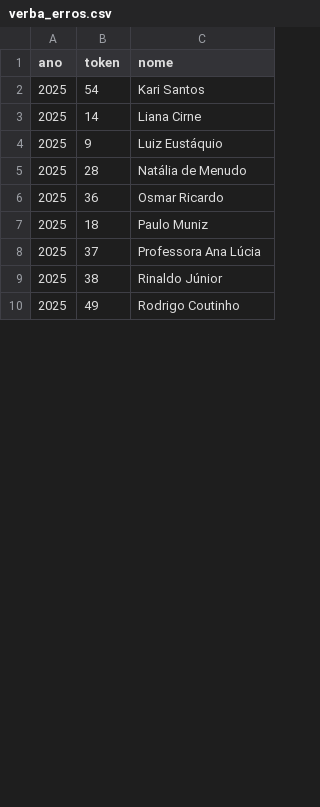
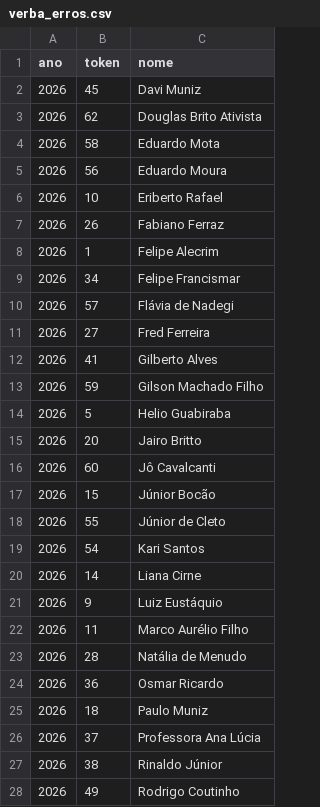
Before and after one commit to jflaloux/contas-do-poder, a CSV file: dados/municipios/recife/verba_erros.csv, drawn as a sheet; only a part is shown; the diff covers the shown part only.

```diff
--- a/dados/municipios/recife/verba_erros.csv
+++ b/dados/municipios/recife/verba_erros.csv
@@ -1,10 +1,28 @@
 ano,token,nome
-2025,54,Kari Santos
-2025,14,Liana Cirne
-2025,9,Luiz Eustáquio
-2025,28,Natália de Menudo
-2025,36,Osmar Ricardo
-2025,18,Paulo Muniz
-2025,37,Professora Ana Lúcia
-2025,38,Rinaldo Júnior
-2025,49,Rodrigo Coutinho
+2026,45,Davi Muniz
+2026,62,Douglas Brito Ativista
+2026,58,Eduardo Mota
+2026,56,Eduardo Moura
+2026,10,Eriberto Rafael
+2026,26,Fabiano Ferraz
+2026,1,Felipe Alecrim
+2026,34,Felipe Francismar
+2026,57,Flávia de Nadegi
+2026,27,Fred Ferreira
+2026,41,Gilberto Alves
+2026,59,Gilson Machado Filho
+2026,5,Helio Guabiraba
+2026,20,Jairo Britto
+2026,60,Jô Cavalcanti
+2026,15,Júnior Bocão
+2026,55,Júnior de Cleto
+2026,54,Kari Santos
+2026,14,Liana Cirne
+2026,9,Luiz Eustáquio
+2026,11,Marco Aurélio Filho
+2026,28,Natália de Menudo
+2026,36,Osmar Ricardo
+2026,18,Paulo Muniz
+2026,37,Professora Ana Lúcia
+2026,38,Rinaldo Júnior
+2026,49,Rodrigo Coutinho
```
Also changed, not shown: 1 added row, 1 removed row and 6 edited cells elsewhere in this file, dados/municipios/recife/folha_vereadores.csv, 26 other files.
